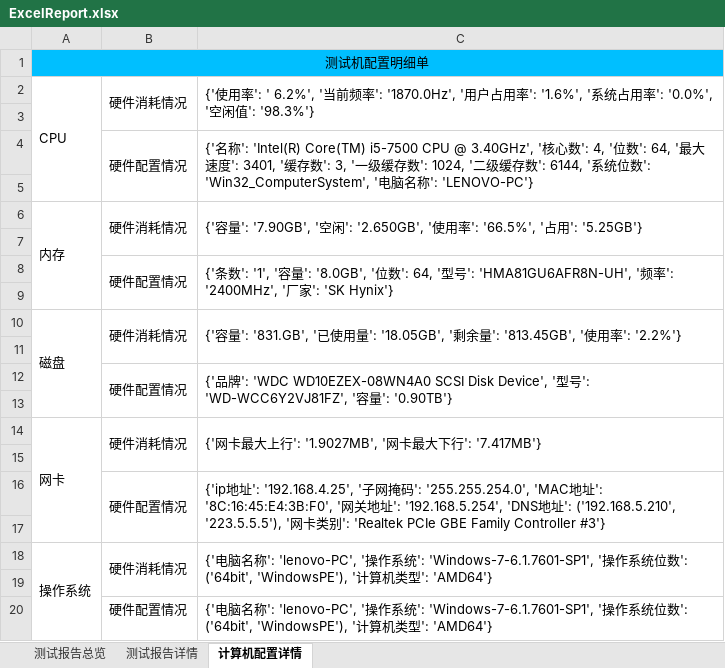
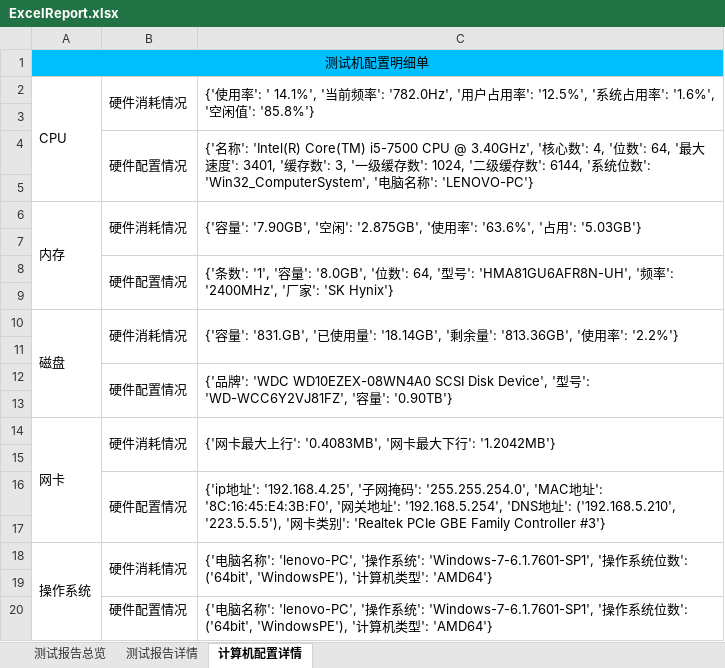
Before and after one commit to houc/MyCode, an Excel workbook: report/ExcelReport.xlsx, sheet 计算机配置详情, drawn as a sheet; values as stored, in another font and other column widths than the file's, no borders; the diff names each change by its address in the sheet, - before the commit and + after, or states it on an @@ line.

```diff
--- a/report/ExcelReport.xlsx (sheet 计算机配置详情)
+++ b/report/ExcelReport.xlsx (sheet 计算机配置详情)
-C2: …用率': ' 6.2%', '当前频率': '1870.0Hz', '用户占用率': '1.6%', '系统占用率': '0.0%', '空闲值': '98.3%'}
+C2: …用率': ' 14.1%', '当前频率': '782.0Hz', '用户占用率': '12.5%', '系统占用率': '1.6%', '空闲值': '85.8%'}
-C6: …闲': '2.650GB', '使用率': '66.5%', '占用': '5.25GB'}
+C6: …闲': '2.875GB', '使用率': '63.6%', '占用': '5.03GB'}
-C10: …量': '18.05GB', '剩余量': '813.45GB', '使…
+C10: …量': '18.14GB', '剩余量': '813.36GB', '使…
-C14: {'网卡最大上行': '1.9027MB', '网卡最大下行': '7.417MB'}
+C14: {'网卡最大上行': '0.4083MB', '网卡最大下行': '1.2042MB'}
```
Also changed, not shown: sheet 测试报告详情, sheet 测试报告总览, charts or pictures, 8 other files.
